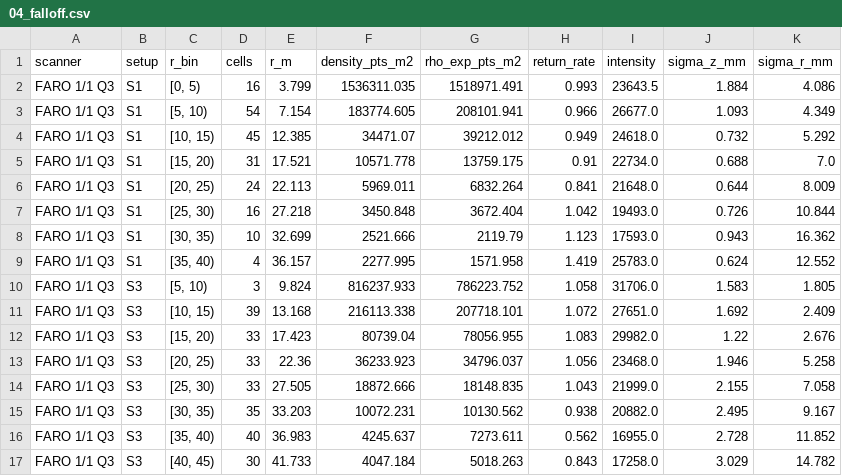
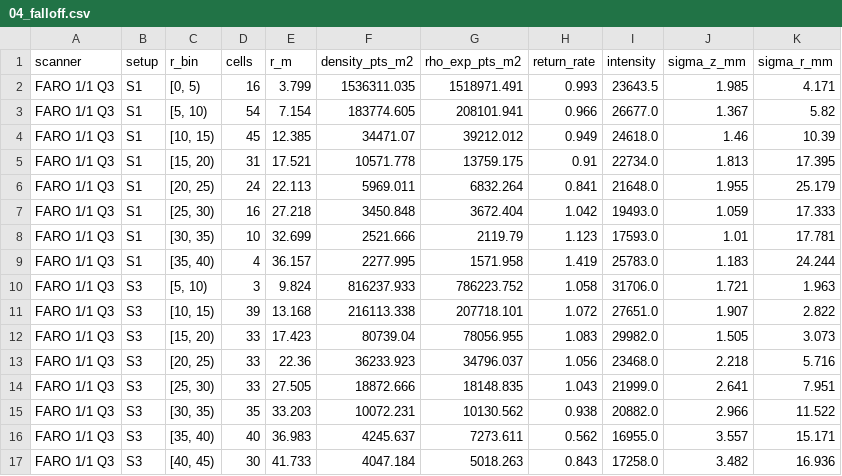
Before and after one commit to blc460/GMP2, a CSV file: processing/results/sok/04_falloff.csv, drawn as a sheet; only a part is shown; the diff covers the shown part only.

```diff
--- a/processing/results/sok/04_falloff.csv
+++ b/processing/results/sok/04_falloff.csv
@@ -1,17 +1,17 @@
 scanner,setup,r_bin,cells,r_m,density_pts_m2,rho_exp_pts_m2,return_rate,intensity,sigma_z_mm,sigma_r_mm
-FARO 1/1 Q3,S1,"[0, 5)",16,3.799,1536311.035,1518971.491,0.993,23643.5,1.884,4.086
-FARO 1/1 Q3,S1,"[5, 10)",54,7.154,183774.605,208101.941,0.966,26677.0,1.093,4.349
-FARO 1/1 Q3,S1,"[10, 15)",45,12.385,34471.07,39212.012,0.949,24618.0,0.732,5.292
-FARO 1/1 Q3,S1,"[15, 20)",31,17.521,10571.778,13759.175,0.91,22734.0,0.688,7.0
-FARO 1/1 Q3,S1,"[20, 25)",24,22.113,5969.011,6832.264,0.841,21648.0,0.644,8.009
-FARO 1/1 Q3,S1,"[25, 30)",16,27.218,3450.848,3672.404,1.042,19493.0,0.726,10.844
-FARO 1/1 Q3,S1,"[30, 35)",10,32.699,2521.666,2119.79,1.123,17593.0,0.943,16.362
-FARO 1/1 Q3,S1,"[35, 40)",4,36.157,2277.995,1571.958,1.419,25783.0,0.624,12.552
-FARO 1/1 Q3,S3,"[5, 10)",3,9.824,816237.933,786223.752,1.058,31706.0,1.583,1.805
-FARO 1/1 Q3,S3,"[10, 15)",39,13.168,216113.338,207718.101,1.072,27651.0,1.692,2.409
-FARO 1/1 Q3,S3,"[15, 20)",33,17.423,80739.04,78056.955,1.083,29982.0,1.22,2.676
-FARO 1/1 Q3,S3,"[20, 25)",33,22.36,36233.923,34796.037,1.056,23468.0,1.946,5.258
-FARO 1/1 Q3,S3,"[25, 30)",33,27.505,18872.666,18148.835,1.043,21999.0,2.155,7.058
-FARO 1/1 Q3,S3,"[30, 35)",35,33.203,10072.231,10130.562,0.938,20882.0,2.495,9.167
-FARO 1/1 Q3,S3,"[35, 40)",40,36.983,4245.637,7273.611,0.562,16955.0,2.728,11.852
-FARO 1/1 Q3,S3,"[40, 45)",30,41.733,4047.184,5018.263,0.843,17258.0,3.029,14.782
+FARO 1/1 Q3,S1,"[0, 5)",16,3.799,1536311.035,1518971.491,0.993,23643.5,1.985,4.171
+FARO 1/1 Q3,S1,"[5, 10)",54,7.154,183774.605,208101.941,0.966,26677.0,1.367,5.82
+FARO 1/1 Q3,S1,"[10, 15)",45,12.385,34471.07,39212.012,0.949,24618.0,1.46,10.39
+FARO 1/1 Q3,S1,"[15, 20)",31,17.521,10571.778,13759.175,0.91,22734.0,1.813,17.395
+FARO 1/1 Q3,S1,"[20, 25)",24,22.113,5969.011,6832.264,0.841,21648.0,1.955,25.179
+FARO 1/1 Q3,S1,"[25, 30)",16,27.218,3450.848,3672.404,1.042,19493.0,1.059,17.333
+FARO 1/1 Q3,S1,"[30, 35)",10,32.699,2521.666,2119.79,1.123,17593.0,1.01,17.781
+FARO 1/1 Q3,S1,"[35, 40)",4,36.157,2277.995,1571.958,1.419,25783.0,1.183,24.244
+FARO 1/1 Q3,S3,"[5, 10)",3,9.824,816237.933,786223.752,1.058,31706.0,1.721,1.963
+FARO 1/1 Q3,S3,"[10, 15)",39,13.168,216113.338,207718.101,1.072,27651.0,1.907,2.822
+FARO 1/1 Q3,S3,"[15, 20)",33,17.423,80739.04,78056.955,1.083,29982.0,1.505,3.073
+FARO 1/1 Q3,S3,"[20, 25)",33,22.36,36233.923,34796.037,1.056,23468.0,2.218,5.716
+FARO 1/1 Q3,S3,"[25, 30)",33,27.505,18872.666,18148.835,1.043,21999.0,2.641,7.951
+FARO 1/1 Q3,S3,"[30, 35)",35,33.203,10072.231,10130.562,0.938,20882.0,2.966,11.522
+FARO 1/1 Q3,S3,"[35, 40)",40,36.983,4245.637,7273.611,0.562,16955.0,3.557,15.171
+FARO 1/1 Q3,S3,"[40, 45)",30,41.733,4047.184,5018.263,0.843,17258.0,3.482,16.936
```
Also changed, not shown: 76 edited cells elsewhere in this file, processing/results/lip/02_sigma_z_table.csv, processing/results/lip/02_sigma_z_table_pooled.csv, 18 other files.
